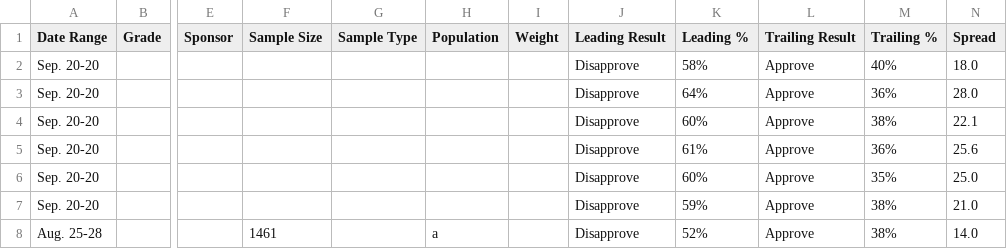
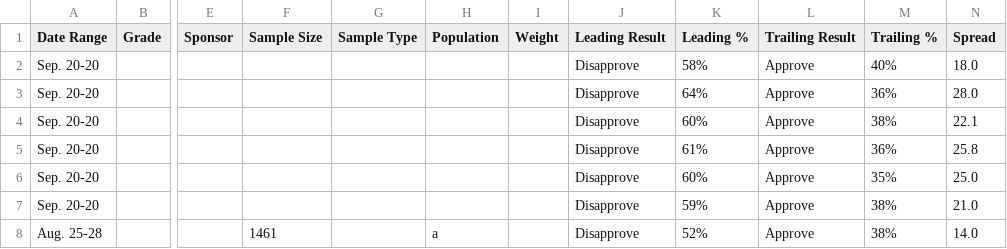
Before and after one commit to Hijodeagua/Election-models-by-Tre, a CSV file: data/fallback/votehub_approval.csv, drawn as a sheet; only a part is shown, gaps mark what is left out; the diff names each change by its address in the sheet, - before the commit and + after, or states it on an @@ line.

```diff
--- a/data/fallback/votehub_approval.csv
+++ b/data/fallback/votehub_approval.csv
-N5 (Spread): 25.6
+N5 (Spread): 25.8
```
Also changed, not shown: data/fallback/market_odds.csv, data/fallback/votehub_senate.csv, 4 other files.
